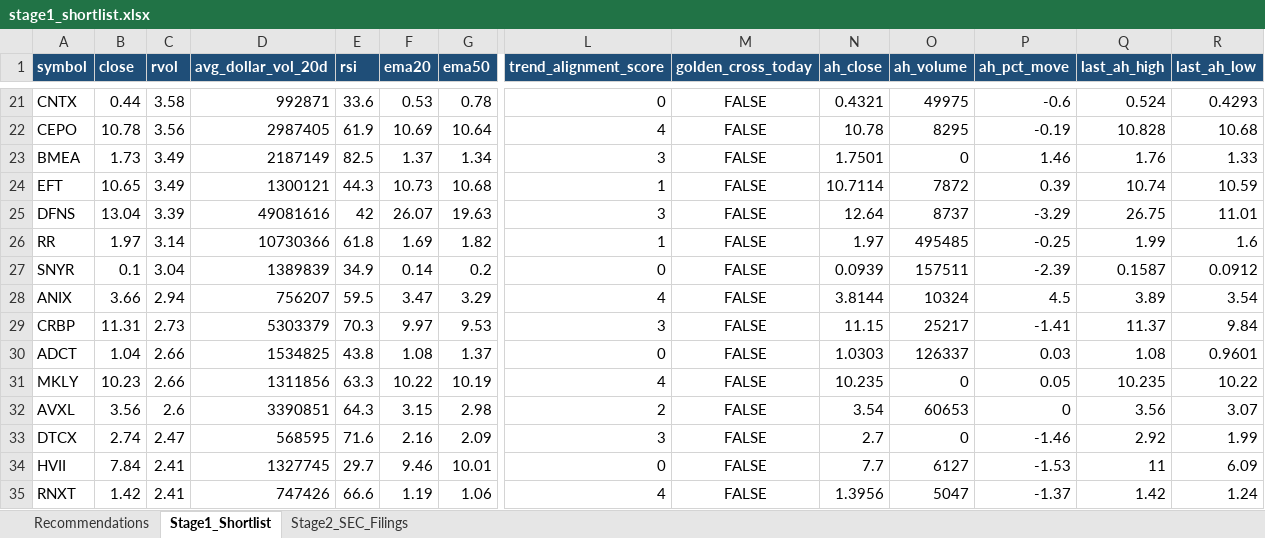
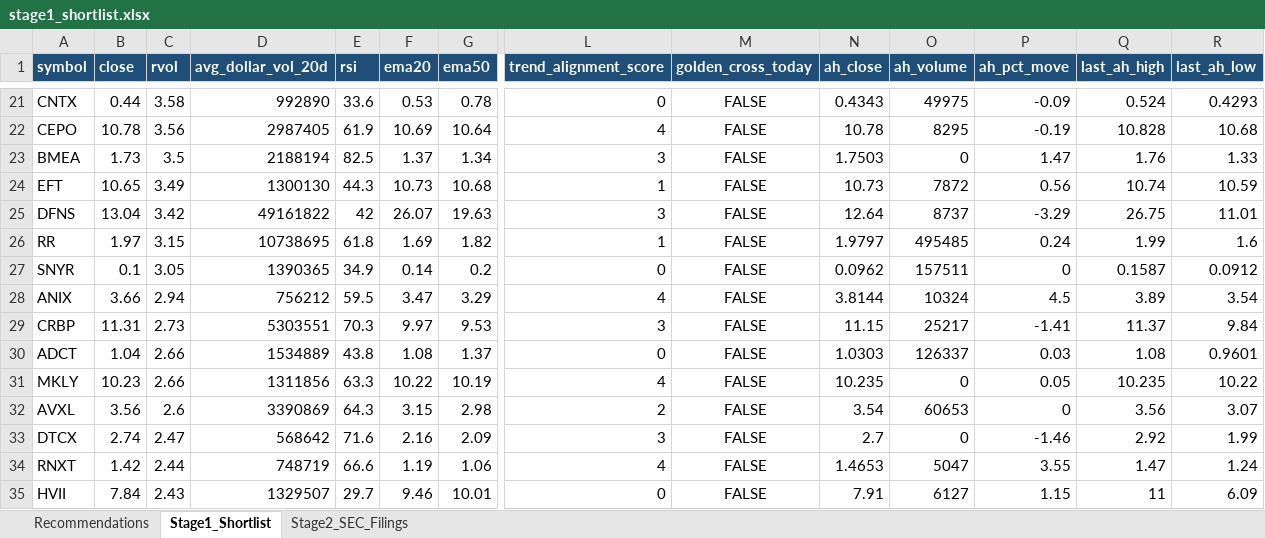
Before and after one commit to ARa2of/Small_Caps_Screener, an Excel workbook: output/stage1_shortlist.xlsx, sheet Stage1_Shortlist, drawn as a sheet; only a part is shown, gaps mark what is left out; values as stored, in another font and other column widths than the file's, no borders; removed rows and columns are numbered as before the commit, all else as after; rows hold the shown columns only; the diff covers the shown part only; the diff names each change by its address in the sheet, - before the commit and + after, or states it on an @@ line.

```diff
--- a/output/stage1_shortlist.xlsx (sheet Stage1_Shortlist)
+++ b/output/stage1_shortlist.xlsx (sheet Stage1_Shortlist)
-D21 (avg_dollar_vol_20d): 992871
+D21 (avg_dollar_vol_20d): 992890
-N21 (ah_close): 0.4321
+N21 (ah_close): 0.4343
-P21 (ah_pct_move): -0.6
+P21 (ah_pct_move): -0.09
-C23 (rvol): 3.49
+C23 (rvol): 3.5
-D23 (avg_dollar_vol_20d): 2187149
+D23 (avg_dollar_vol_20d): 2188194
-N23 (ah_close): 1.7501
+N23 (ah_close): 1.7503
-P23 (ah_pct_move): 1.46
+P23 (ah_pct_move): 1.47
-D24 (avg_dollar_vol_20d): 1300121
+D24 (avg_dollar_vol_20d): 1300130
-N24 (ah_close): 10.7114
+N24 (ah_close): 10.73
-P24 (ah_pct_move): 0.39
+P24 (ah_pct_move): 0.56
-C25 (rvol): 3.39
+C25 (rvol): 3.42
-D25 (avg_dollar_vol_20d): 49081616
+D25 (avg_dollar_vol_20d): 49161822
-C26 (rvol): 3.14
+C26 (rvol): 3.15
-D26 (avg_dollar_vol_20d): 10730366
+D26 (avg_dollar_vol_20d): 10738695
-N26 (ah_close): 1.97
+N26 (ah_close): 1.9797
-P26 (ah_pct_move): -0.25
+P26 (ah_pct_move): 0.24
-C27 (rvol): 3.04
+C27 (rvol): 3.05
-D27 (avg_dollar_vol_20d): 1389839
+D27 (avg_dollar_vol_20d): 1390365
-N27 (ah_close): 0.0939
+N27 (ah_close): 0.0962
-P27 (ah_pct_move): -2.39
+P27 (ah_pct_move): 0
-D28 (avg_dollar_vol_20d): 756207
+D28 (avg_dollar_vol_20d): 756212
-D29 (avg_dollar_vol_20d): 5303379
+D29 (avg_dollar_vol_20d): 5303551
-D30 (avg_dollar_vol_20d): 1534825
+D30 (avg_dollar_vol_20d): 1534889
-D32 (avg_dollar_vol_20d): 3390851
+D32 (avg_dollar_vol_20d): 3390869
-D33 (avg_dollar_vol_20d): 568595
+D33 (avg_dollar_vol_20d): 568642
+row 34: RNXT | 1.42 | 2.44 | 748719 | 66.6 | 1.19 | 1.06 | 4 | FALSE | 1.4653 | 5047 | 3.55 | 1.47 | 1.24
-C35 (rvol): 2.41
+C35 (rvol): 2.43
-D35 (avg_dollar_vol_20d): 1327745
+D35 (avg_dollar_vol_20d): 1329507
-N35 (ah_close): 7.7
+N35 (ah_close): 7.91
-P35 (ah_pct_move): -1.53
+P35 (ah_pct_move): 1.15
-row 35: RNXT | 1.42 | 2.41 | 747426 | 66.6 | 1.19 | 1.06 | 4 | FALSE | 1.3956 | 5047 | -1.37 | 1.42 | 1.24
```
Also changed, not shown: 4 added rows, 4 removed rows and 125 edited cells elsewhere in this sheet, sheet Recommendations, sheet Stage2_SEC_Filings, 2 other files.
